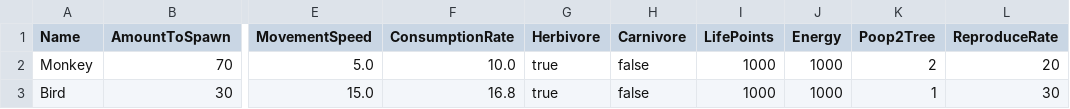
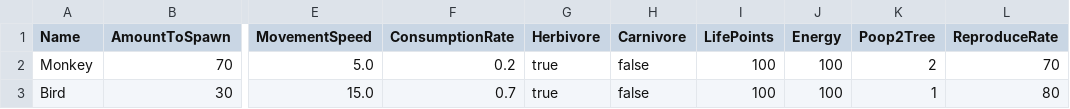
Before and after one commit to davycheng123/AmazonRainforestWithAI, a CSV file: TreeModel/Resources/animalType.csv, drawn as a sheet; only a part is shown, gaps mark what is left out; the diff names each change by its address in the sheet, - before the commit and + after, or states it on an @@ line.

```diff
--- a/TreeModel/Resources/animalType.csv
+++ b/TreeModel/Resources/animalType.csv
-F2 (ConsumptionRate): 10.0
+F2 (ConsumptionRate): 0.2
-I2:I3 (LifePoints): 1000
+I2:I3 (LifePoints): 100
-J2:J3 (Energy): 1000
+J2:J3 (Energy): 100
-L2 (ReproduceRate): 20
+L2 (ReproduceRate): 70
-F3 (ConsumptionRate): 16.8
+F3 (ConsumptionRate): 0.7
-L3 (ReproduceRate): 30
+L3 (ReproduceRate): 80
```
Also changed, not shown: 11 other files.
